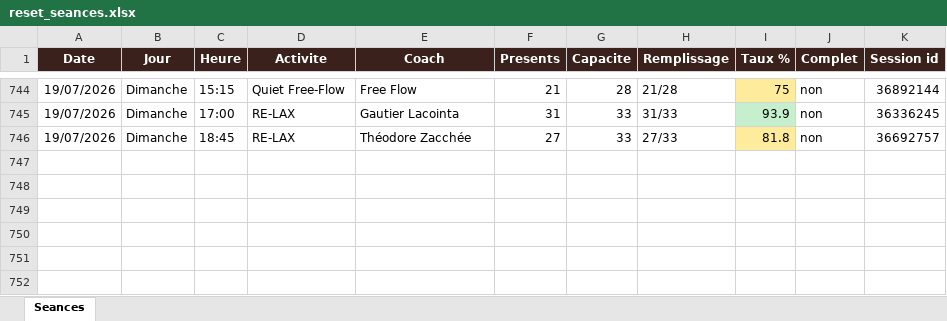
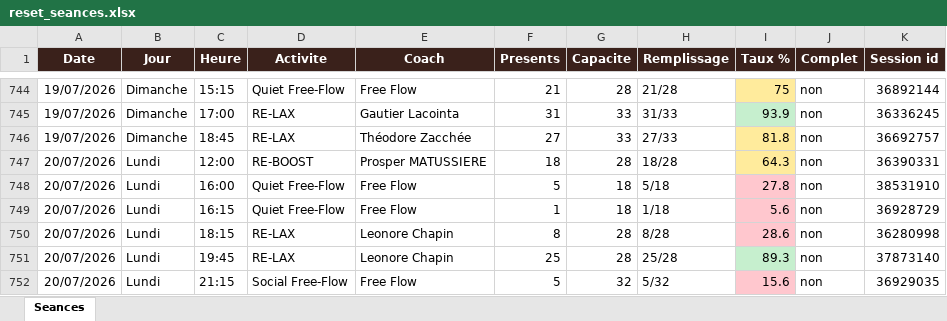
Before and after one commit to sbbb-git/reset, an Excel workbook: reset_seances.xlsx, sheet Seances, drawn as a sheet; only a part is shown, gaps mark what is left out; values as stored, in another font and other column widths than the file's, no borders; the diff names each change by its address in the sheet, - before the commit and + after, or states it on an @@ line.

```diff
--- a/reset_seances.xlsx (sheet Seances)
+++ b/reset_seances.xlsx (sheet Seances)
+row 747: 20/07/2026 | Lundi | 12:00 | RE-BOOST | Prosper MATUSSIERE | 18 | 28 | 18/28 | 64.3 | non | 36390331
+row 748: 20/07/2026 | Lundi | 16:00 | Quiet Free-Flow | Free Flow | 5 | 18 | 5/18 | 27.8 | non | 38531910
+row 749: 20/07/2026 | Lundi | 16:15 | Quiet Free-Flow | Free Flow | 1 | 18 | 1/18 | 5.6 | non | 36928729
+row 750: 20/07/2026 | Lundi | 18:15 | RE-LAX | Leonore Chapin | 8 | 28 | 8/28 | 28.6 | non | 36280998
+row 751: 20/07/2026 | Lundi | 19:45 | RE-LAX | Leonore Chapin | 25 | 28 | 25/28 | 89.3 | non | 37873140
+row 752: 20/07/2026 | Lundi | 21:15 | Social Free-Flow | Free Flow | 5 | 32 | 5/32 | 15.6 | non | 36929035
```
Also changed, not shown: 3 other files.
